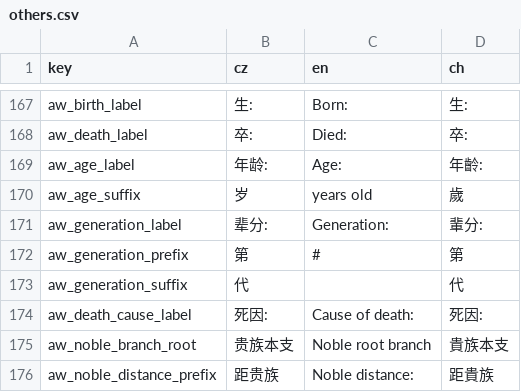
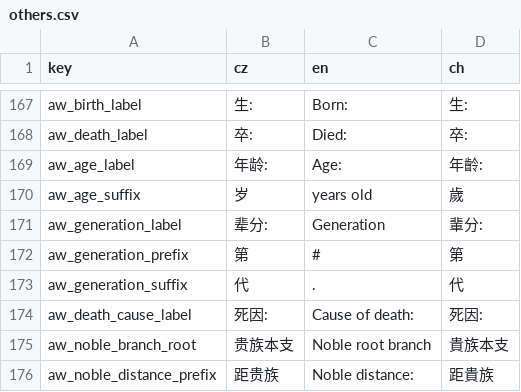
Before and after one commit to monpai-lover/AncientWarfare3.0, a CSV file: Locales/others.csv, drawn as a sheet; only a part is shown, gaps mark what is left out; the diff names each change by its address in the sheet, - before the commit and + after, or states it on an @@ line.

```diff
--- a/Locales/others.csv
+++ b/Locales/others.csv
-C171 (en): Generation:
+C171 (en): Generation
-C173 (en): (empty)
+C173 (en): .
```
Also changed, not shown: Locales/review.csv, Locales/trait.csv.
